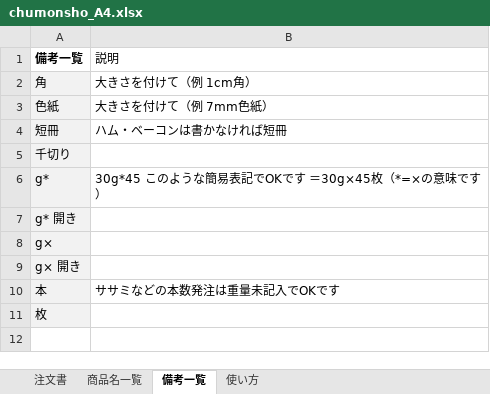
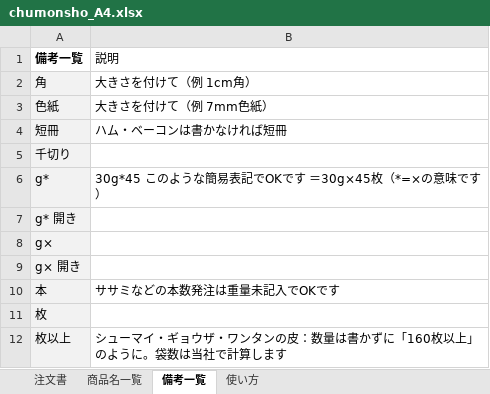
Before and after one commit to ahonokiki/chumonnsho, an Excel workbook: chumonsho_A4.xlsx, sheet 備考一覧, drawn as a sheet; values as stored, in another font and other column widths than the file's, no borders; the diff names each change by its address in the sheet, - before the commit and + after, or states it on an @@ line.

```diff
--- a/chumonsho_A4.xlsx (sheet 備考一覧)
+++ b/chumonsho_A4.xlsx (sheet 備考一覧)
+row 12: 枚以上 | シューマイ・ギョウザ・ワンタンの皮：数量は書かずに「160枚以上」のように。袋数は当社で計算します
```
Also changed, not shown: sheet 使い方.
